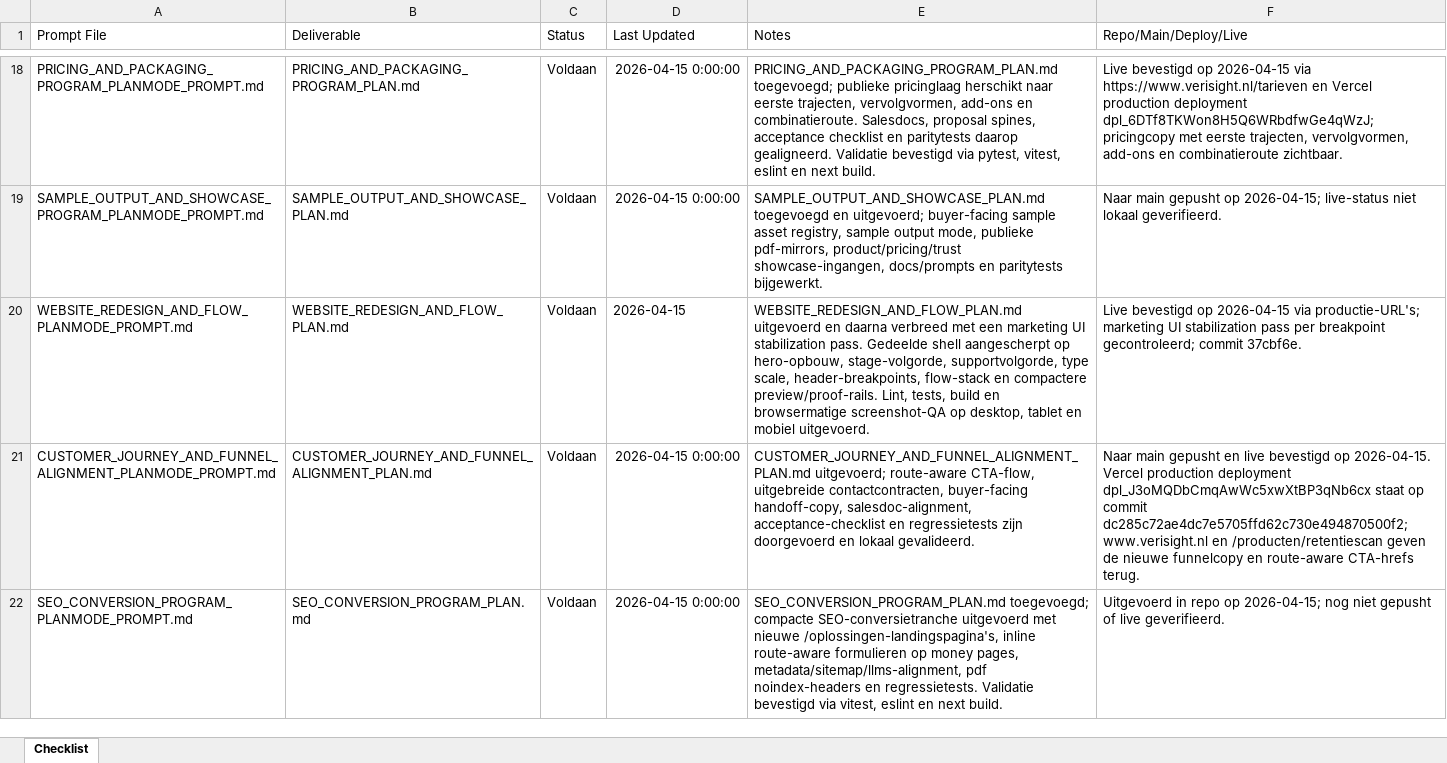
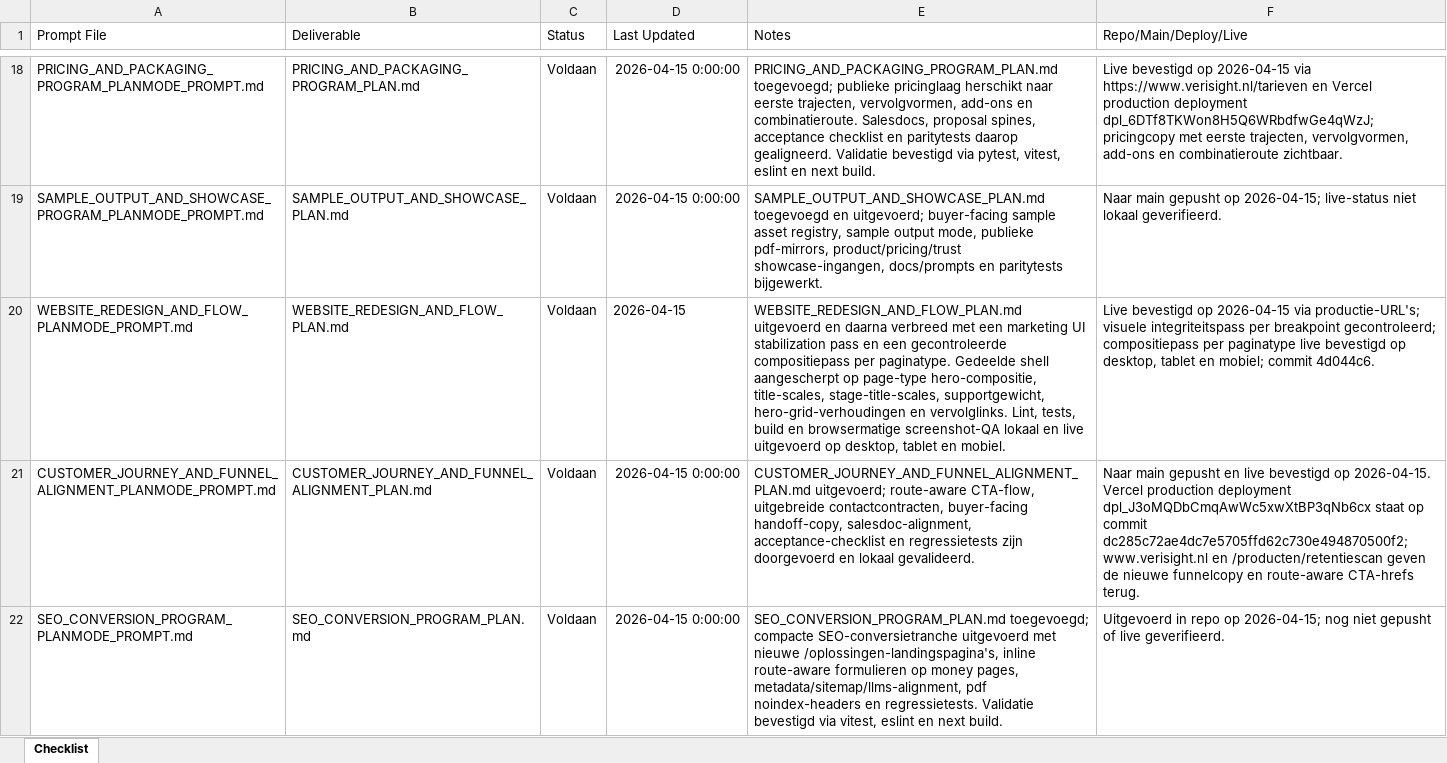
Before and after one commit to larshengel08-lang/VerisightSaaS, an Excel workbook: docs/prompts/PROMPT_CHECKLIST.xlsx, sheet Checklist, drawn as a sheet; only a part is shown, gaps mark what is left out; values as stored, in another font and other column widths than the file's, no borders; the diff names each change by its address in the sheet, - before the commit and + after, or states it on an @@ line.

Commit message:
Document live page-type composition verification

```diff
--- a/docs/prompts/PROMPT_CHECKLIST.xlsx (sheet Checklist)
+++ b/docs/prompts/PROMPT_CHECKLIST.xlsx (sheet Checklist)
-E20 (Notes): …UI stabilization pass. Gedeelde shell aangescherpt op hero-opbouw, stage-volgorde, supportvolgorde, type scale, header-breakpoints, flow-stack en compactere preview/proof-rails. Lint, tests, build en browsermatige screenshot-QA op desktop, tablet en mobiel uitgevoerd.
+E20 (Notes): …UI stabilization pass en een gecontroleerde compositiepass per paginatype. Gedeelde shell aangescherpt op page-type hero-compositie, title-scales, stage-title-scales, supportgewicht, hero-grid-verhoudingen en vervolglinks. Lint, tests, build en browsermatige screenshot-QA lokaal en live uitgevoerd op desktop, tablet en mobiel.
-F20 (Repo/Main/Deploy/Live): …via productie-URL's; marketing UI stabilization pass per breakpoint gecontroleerd; commit 37cbf6e.
+F20 (Repo/Main/Deploy/Live): …via productie-URL's; visuele integriteitspass per breakpoint gecontroleerd; compositiepass per paginatype live bevestigd op desktop, tablet en mobiel; commit 4d044c6.
```
Also changed, not shown: 1 other file.
